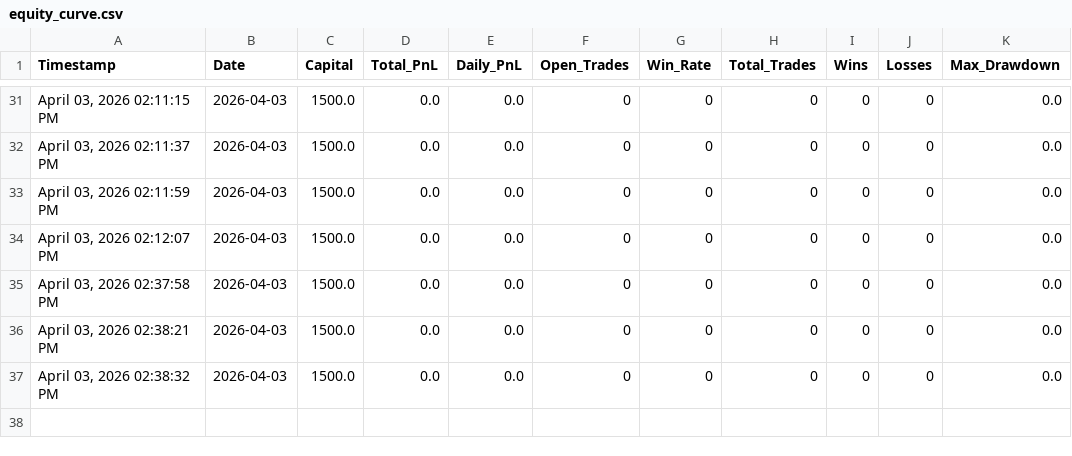
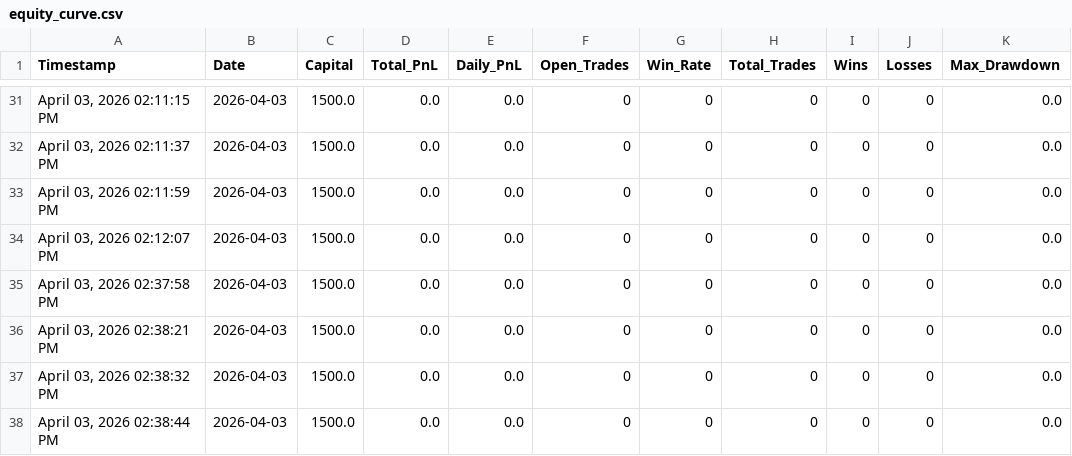
Before and after one commit to iammusicsod/edge-trading-bot, a CSV file: equity_curve.csv, drawn as a sheet; only a part is shown, gaps mark what is left out.

Commit message:
Auto-sync equity_curve.csv from bot

```diff
--- a/equity_curve.csv
+++ b/equity_curve.csv
@@ -37 +37,2 @@ Timestamp,Date,Capital,Total_PnL,Daily_PnL,Open_Trades,Win_Rate,Total_Trades,Win
 "April 03, 2026  02:38:32 PM",2026-04-03,1500.0,0.0,0.0,0,0,0,0,0,0.0
+"April 03, 2026  02:38:44 PM",2026-04-03,1500.0,0.0,0.0,0,0,0,0,0,0.0
```
